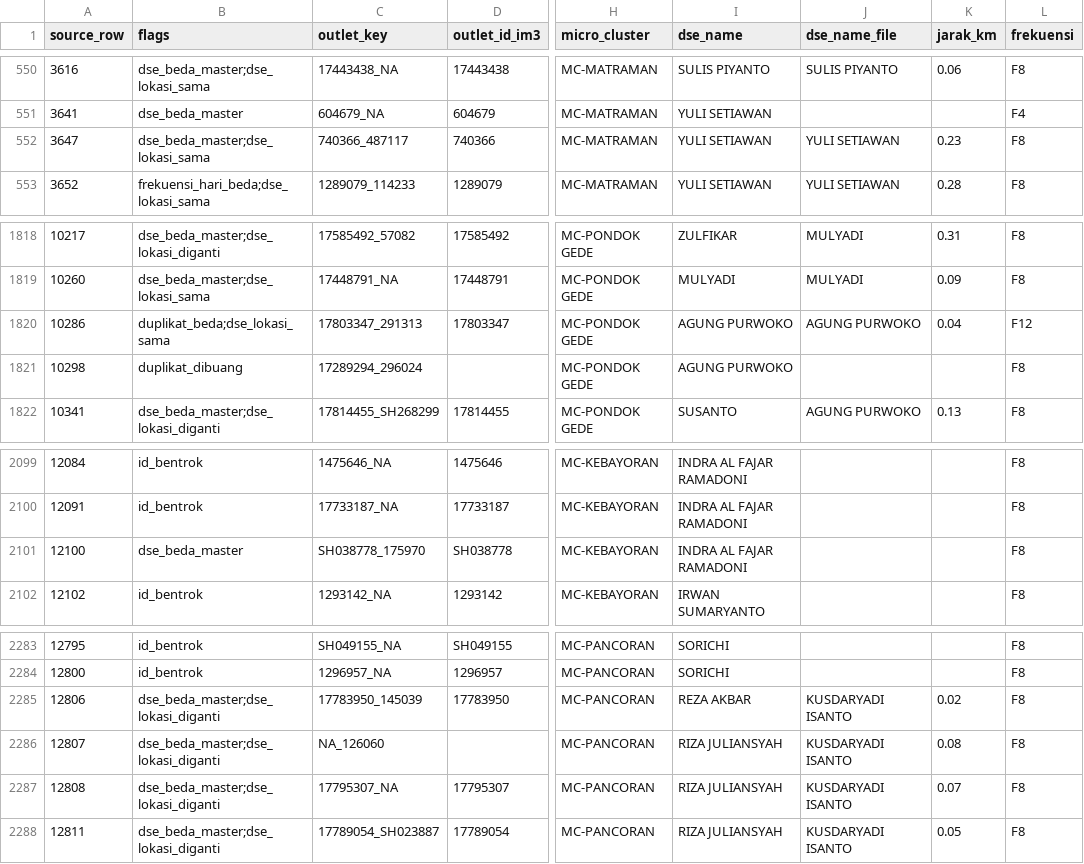
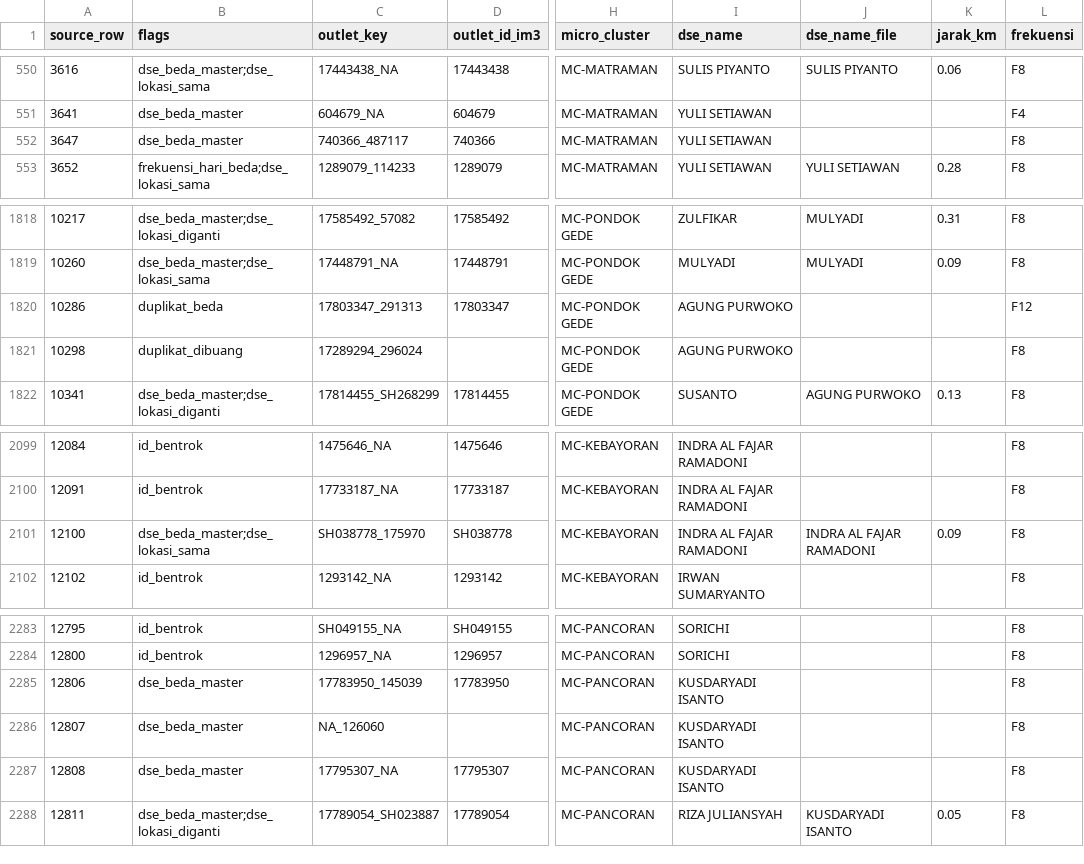
Before and after one commit to shatya-fram/supply-demand-monitoring, a CSV file: data/catalogues/pjp_outlet_exceptions.csv, drawn as a sheet; only a part is shown, gaps mark what is left out; the diff names each change by its address in the sheet, - before the commit and + after, or states it on an @@ line.

```diff
--- a/data/catalogues/pjp_outlet_exceptions.csv
+++ b/data/catalogues/pjp_outlet_exceptions.csv
-B552 (flags): dse_beda_master;dse_lokasi_sama
+B552 (flags): dse_beda_master
-J552 (dse_name_file): YULI SETIAWAN
+J552 (dse_name_file): (empty)
-K552 (jarak_km): 0.23
+K552 (jarak_km): (empty)
-B1820 (flags): duplikat_beda;dse_lokasi_sama
+B1820 (flags): duplikat_beda
-J1820 (dse_name_file): AGUNG PURWOKO
+J1820 (dse_name_file): (empty)
-K1820 (jarak_km): 0.04
+K1820 (jarak_km): (empty)
-B2101 (flags): dse_beda_master
+B2101 (flags): dse_beda_master;dse_lokasi_sama
-J2101 (dse_name_file): (empty)
+J2101 (dse_name_file): INDRA AL FAJAR RAMADONI
-K2101 (jarak_km): (empty)
+K2101 (jarak_km): 0.09
-B2285:B2287 (flags): dse_beda_master;dse_lokasi_diganti
+B2285:B2287 (flags): dse_beda_master
-I2285 (dse_name): REZA AKBAR
+I2285 (dse_name): KUSDARYADI ISANTO
-J2285:J2287 (dse_name_file): KUSDARYADI ISANTO
+J2285:J2287 (dse_name_file): (empty)
-K2285 (jarak_km): 0.02
+K2285 (jarak_km): (empty)
-I2286:I2287 (dse_name): RIZA JULIANSYAH
+I2286:I2287 (dse_name): KUSDARYADI ISANTO
-K2286 (jarak_km): 0.08
+K2286 (jarak_km): (empty)
-K2287 (jarak_km): 0.07
+K2287 (jarak_km): (empty)
```
Also changed, not shown: data/catalogues/kro_outlet_catalogue.csv, data/catalogues/nonpjp_tx_flags.csv, 28 other files.
